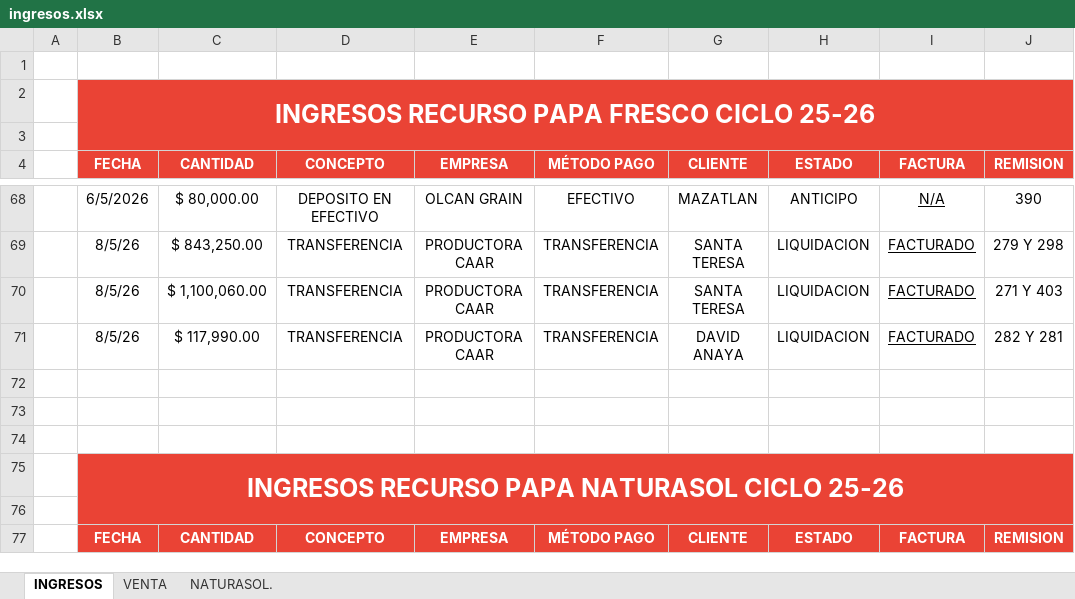
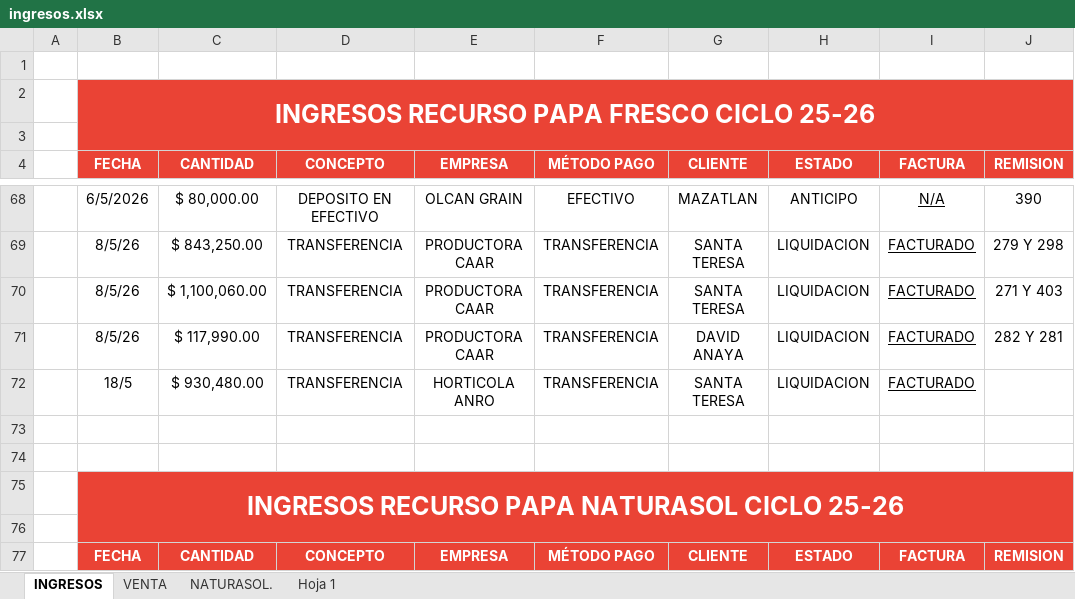
Before and after one commit to NormanProduce/Ciclo-25-26, an Excel workbook: ingresos.xlsx, sheet INGRESOS, drawn as a sheet; only a part is shown, gaps mark what is left out; values as stored, in another font and other column widths than the file's, no borders; charts and pictures not drawn; the diff names each change by its address in the sheet, - before the commit and + after, or states it on an @@ line.

```diff
--- a/ingresos.xlsx (sheet INGRESOS)
+++ b/ingresos.xlsx (sheet INGRESOS)
+sheet tab: Hoja 1
-row 72: (empty)
+row 72:  | 18/5 | $ 930,480.00 | TRANSFERENCIA | HORTICOLA ANRO | TRANSFERENCIA | SANTA TERESA | LIQUIDACION | FACTURADO
```
Also changed, not shown: sheet VENTA, sheet NATURASOL., charts or pictures.
